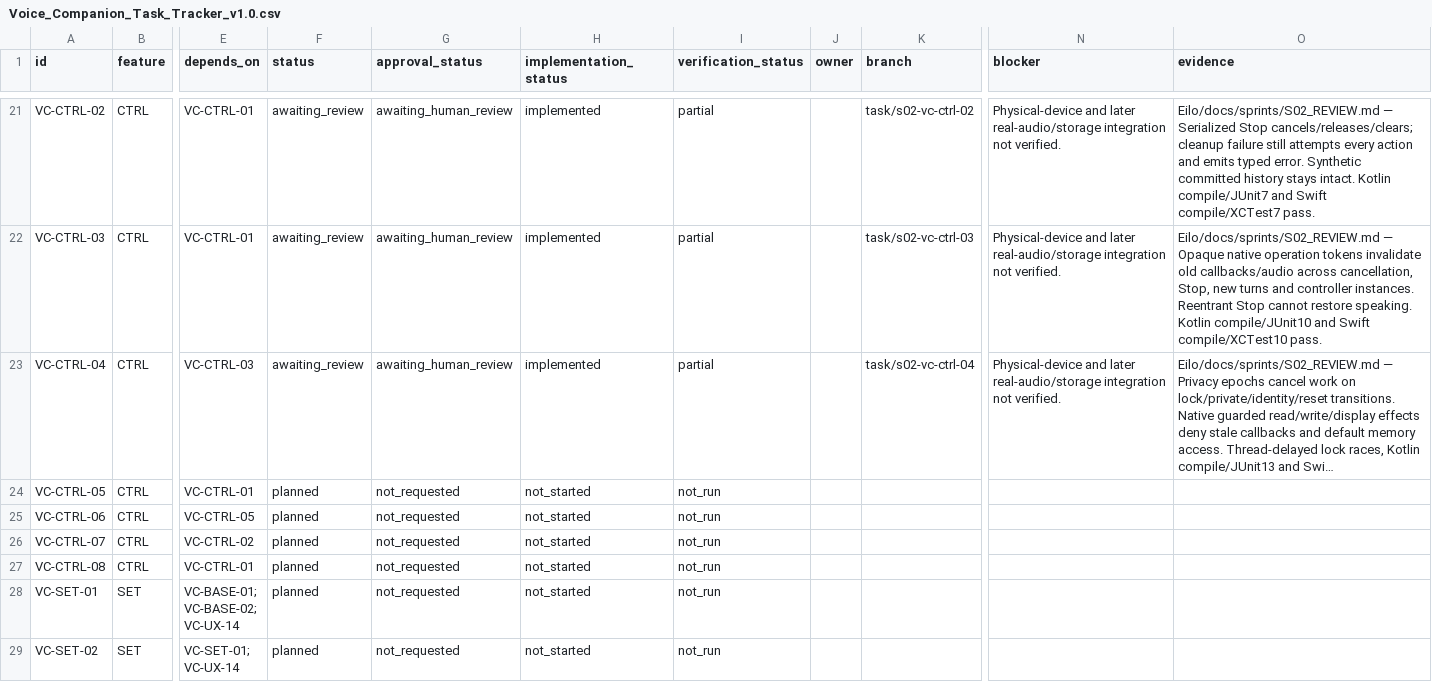
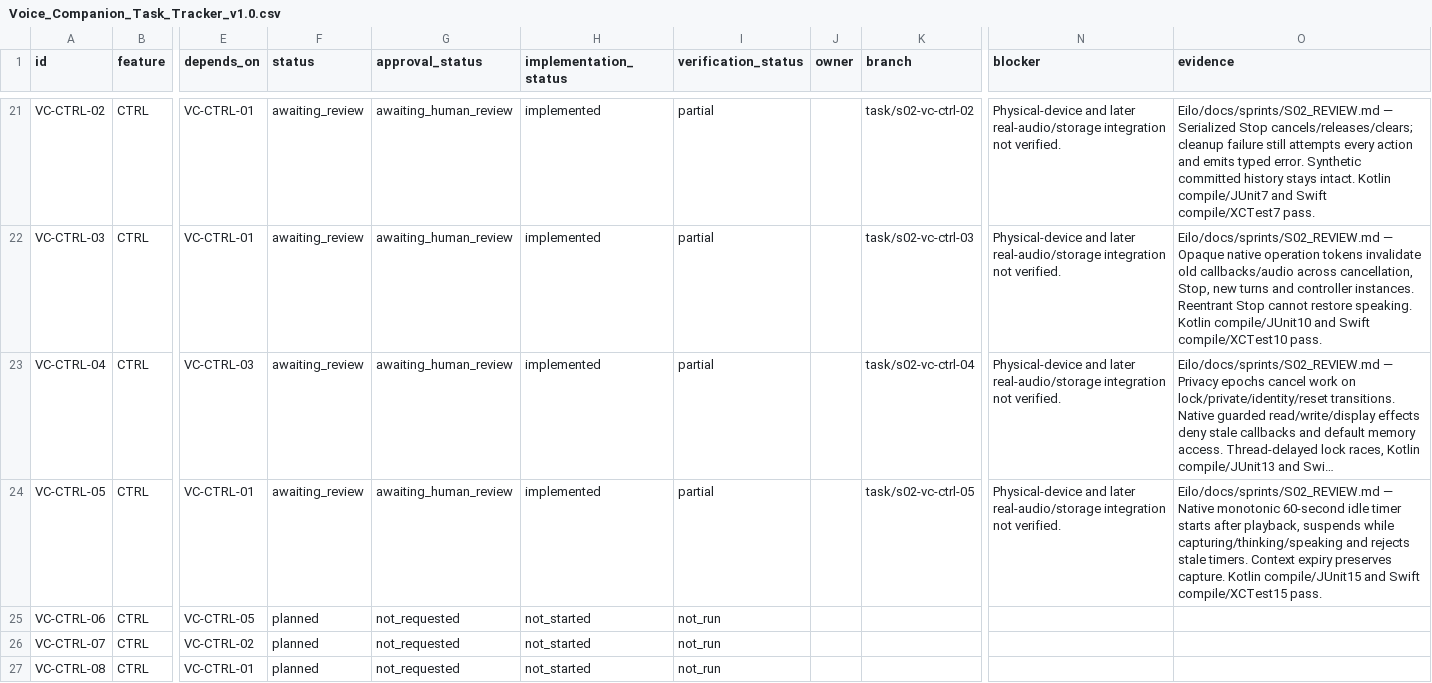
Before and after one commit to GemjuSherpa/Eilo, a CSV file: Eilo_Codex_Knowledge_Transfer/Voice_Companion_Task_Tracker_v1.0.csv, drawn as a sheet; only a part is shown, gaps mark what is left out; the shorter side is filled out with more unchanged rows; long unchanged cells end in …; the diff names each change by its address in the sheet, - before the commit and + after, or states it on an @@ line.

Commit message:
S02 VC-CTRL-05 expire native session context after idle

```diff
--- a/Eilo_Codex_Knowledge_Transfer/Voice_Companion_Task_Tracker_v1.0.csv
+++ b/Eilo_Codex_Knowledge_Transfer/Voice_Companion_Task_Tracker_v1.0.csv
-F24 (status): planned
+F24 (status): awaiting_review
-G24 (approval_status): not_requested
+G24 (approval_status): awaiting_human_review
-H24 (implementation_status): not_started
+H24 (implementation_status): implemented
-I24 (verification_status): not_run
+I24 (verification_status): partial
-K24 (branch): (empty)
+K24 (branch): task/s02-vc-ctrl-05
-N24 (blocker): (empty)
+N24 (blocker): Physical-device and later real-audio/storage integration not verified.
-O24 (evidence): (empty)
+O24 (evidence): Eilo/docs/sprints/S02_REVIEW.md — Native monotonic 60-second idle timer starts after playback, suspends while capturing/thinking/speaking and rejects stale timers. Context expiry preserves capture. Kotlin compile/JUnit15 and Swift compile/XCTest15 pass.
```
Also changed, not shown: 9 other files.
